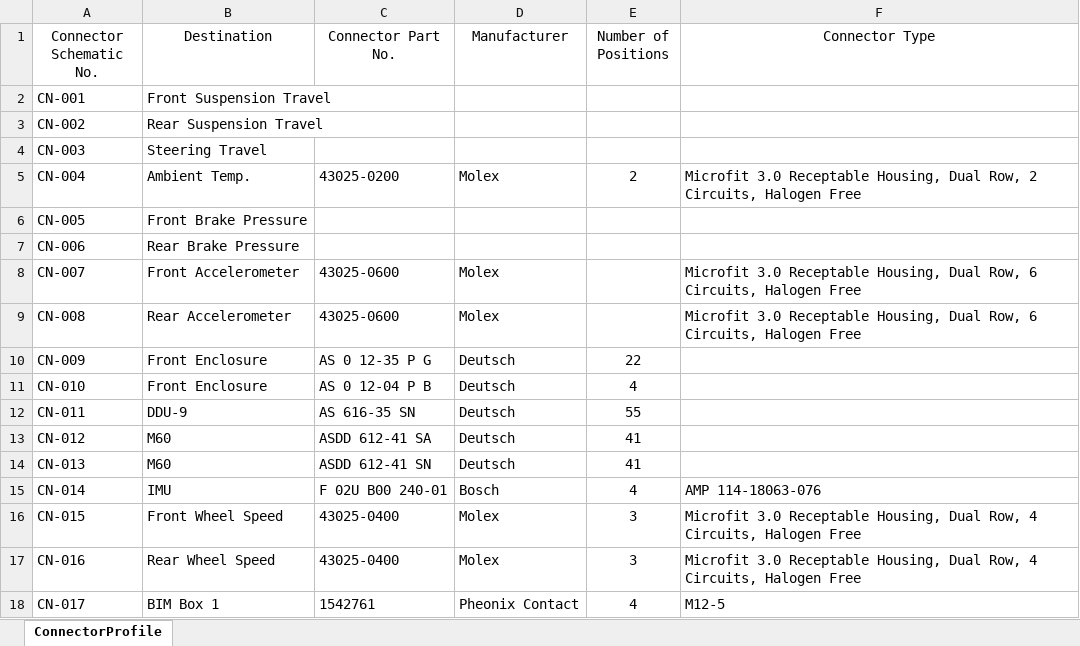
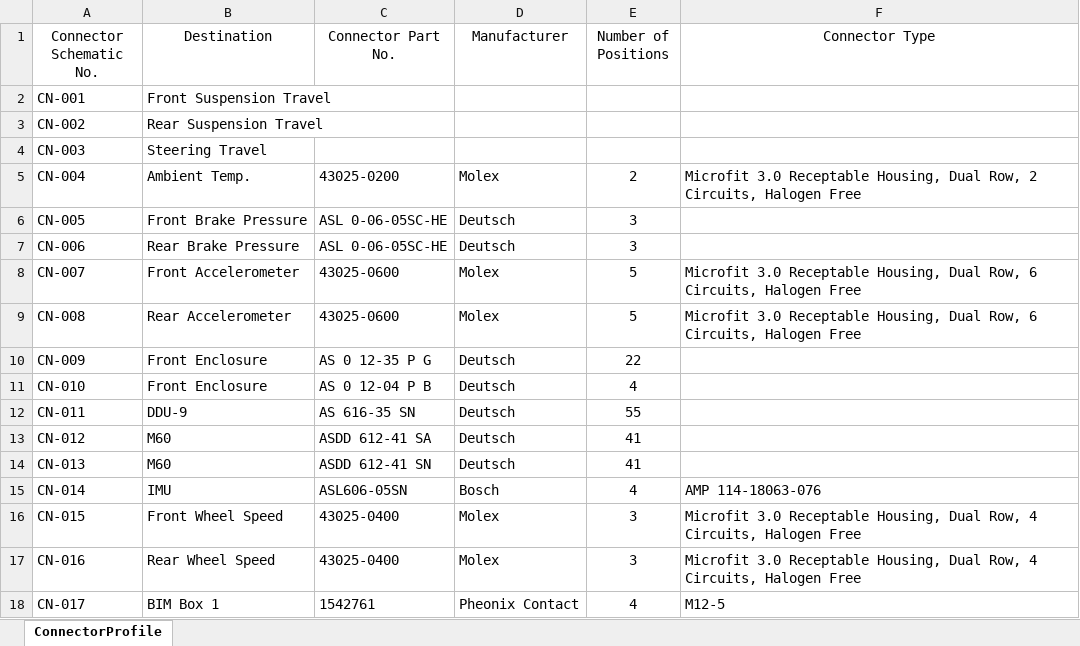
Before and after one commit to tmartin07/Vehicle-wiring-diagrams, an Excel workbook: Wire Harness/ConnectorProfile.xlsx, sheet ConnectorProfile, drawn as a sheet; only a part is shown; values as stored, in another font and other column widths than the file's, no borders; the diff names each change by its address in the sheet, - before the commit and + after, or states it on an @@ line.

Commit message:
Add files via upload
Updated Connector for Front/Rear Brake Pressure and 6DOF IMU

```diff
--- a/Wire Harness/ConnectorProfile.xlsx (sheet ConnectorProfile)
+++ b/Wire Harness/ConnectorProfile.xlsx (sheet ConnectorProfile)
-C6:C7 (Connector Part No.): (empty)
+C6:C7 (Connector Part No.): ASL 0-06-05SC-HE
-D6:D7 (Manufacturer): (empty)
+D6:D7 (Manufacturer): Deutsch
-E6:E7 (Number of Positions): (empty)
+E6:E7 (Number of Positions): 3
-E8:E9 (Number of Positions): (empty)
+E8:E9 (Number of Positions): 5
-C15 (Connector Part No.): F 02U B00 240-01
+C15 (Connector Part No.): ASL606-05SN
```
Also changed, not shown: 3 other files.
